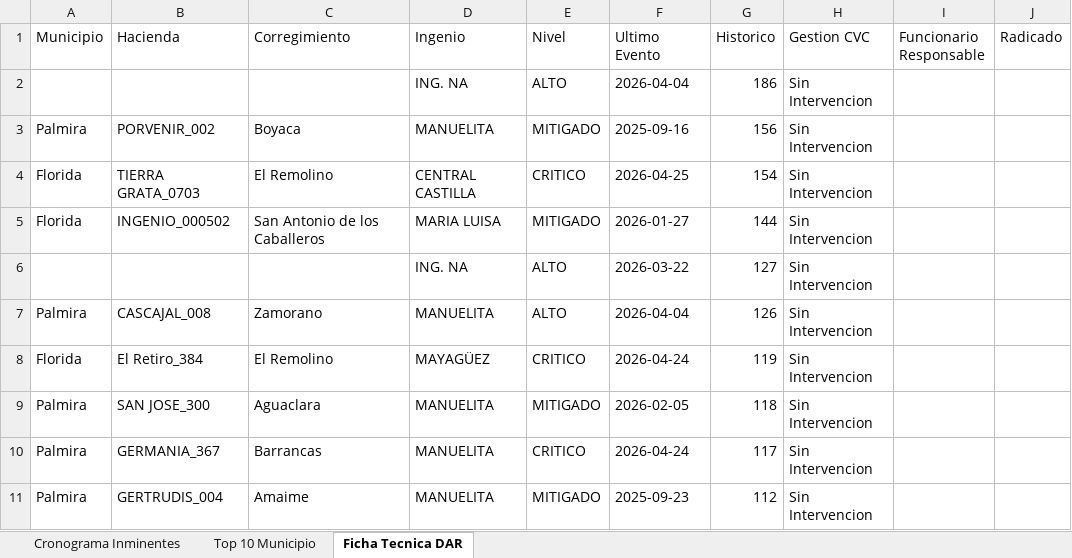
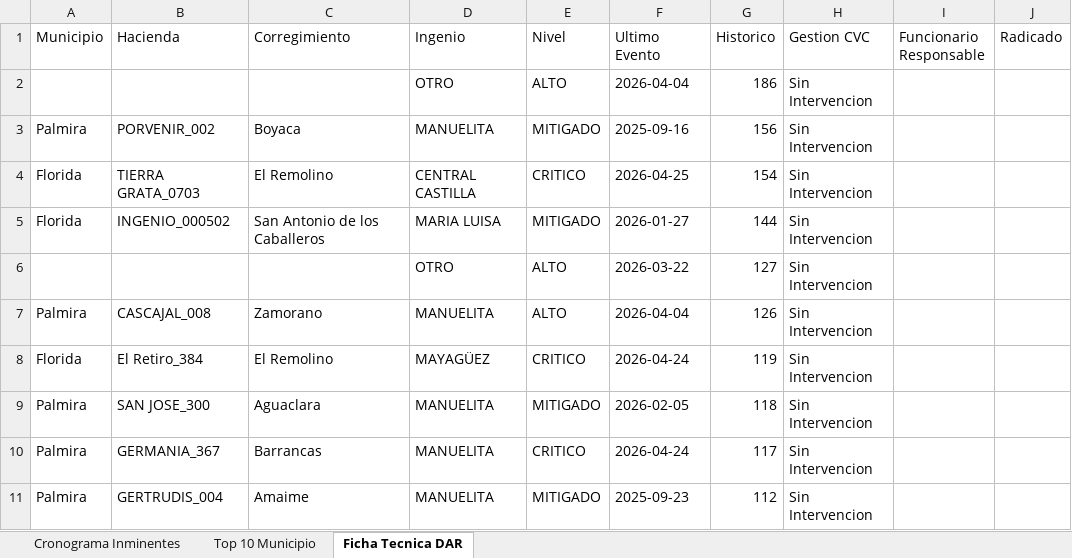
Before and after one commit to secasor/SATICA-V2, an Excel workbook: data_master/SATICA_Seguimiento_latest.xlsx, sheet Ficha Tecnica DAR, drawn as a sheet; values as stored, in another font and other column widths than the file's, no borders; the diff names each change by its address in the sheet, - before the commit and + after, or states it on an @@ line.

```diff
--- a/data_master/SATICA_Seguimiento_latest.xlsx (sheet Ficha Tecnica DAR)
+++ b/data_master/SATICA_Seguimiento_latest.xlsx (sheet Ficha Tecnica DAR)
-D2 (Ingenio): ING. NA
+D2 (Ingenio): OTRO
-D6 (Ingenio): ING. NA
+D6 (Ingenio): OTRO
```
Also changed, not shown: sheet Cronograma Inminentes, sheet Top 10 Municipio, 7 other files.
